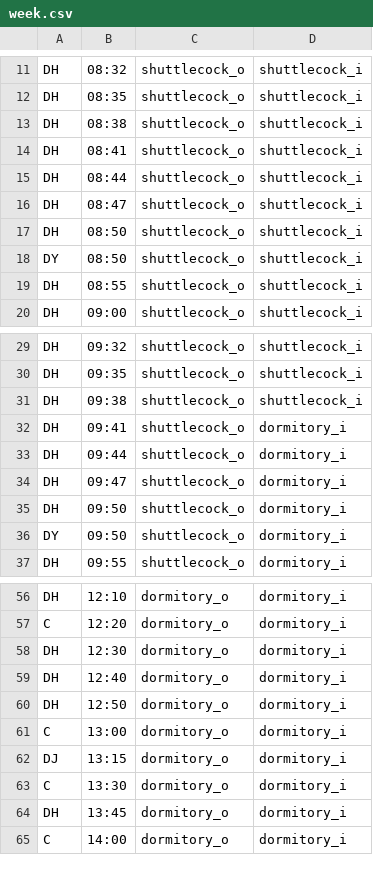
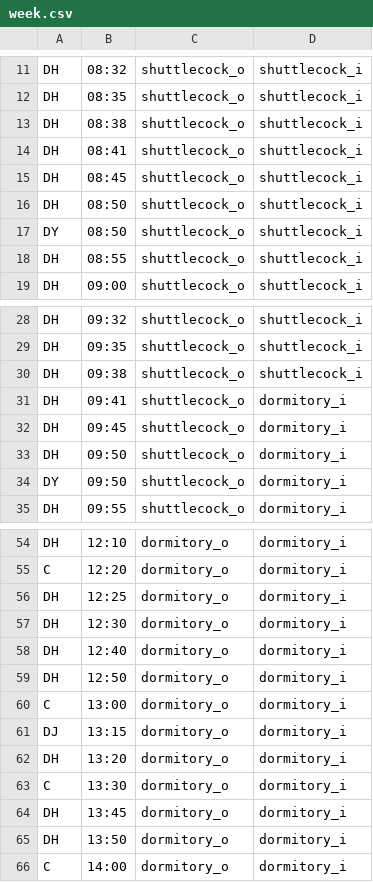
Before and after one commit to jil8885/hanyang-shuttle-timetable, a CSV file: semester/week.csv, drawn as a sheet; only a part is shown, gaps mark what is left out.

Commit message:
2023.09.01 학기중 (평일) 시간표 업데이트

```diff
--- a/semester/week.csv
+++ b/semester/week.csv
@@ -14,4 +14,3 @@ DH,08:38,shuttlecock_o,shuttlecock_i
 DH,08:41,shuttlecock_o,shuttlecock_i
-DH,08:44,shuttlecock_o,shuttlecock_i
-DH,08:47,shuttlecock_o,shuttlecock_i
+DH,08:45,shuttlecock_o,shuttlecock_i
 DH,08:50,shuttlecock_o,shuttlecock_i
@@ -32,4 +31,3 @@ DH,09:38,shuttlecock_o,shuttlecock_i
 DH,09:41,shuttlecock_o,dormitory_i
-DH,09:44,shuttlecock_o,dormitory_i
-DH,09:47,shuttlecock_o,dormitory_i
+DH,09:45,shuttlecock_o,dormitory_i
 DH,09:50,shuttlecock_o,dormitory_i
@@ -57,2 +55,3 @@ DH,12:10,dormitory_o,dormitory_i
 C,12:20,dormitory_o,dormitory_i
+DH,12:25,dormitory_o,dormitory_i
 DH,12:30,dormitory_o,dormitory_i
@@ -62,4 +61,6 @@ C,13:00,dormitory_o,dormitory_i
 DJ,13:15,dormitory_o,dormitory_i
+DH,13:20,dormitory_o,dormitory_i
 C,13:30,dormitory_o,dormitory_i
 DH,13:45,dormitory_o,dormitory_i
+DH,13:50,dormitory_o,dormitory_i
 C,14:00,dormitory_o,dormitory_i
```
